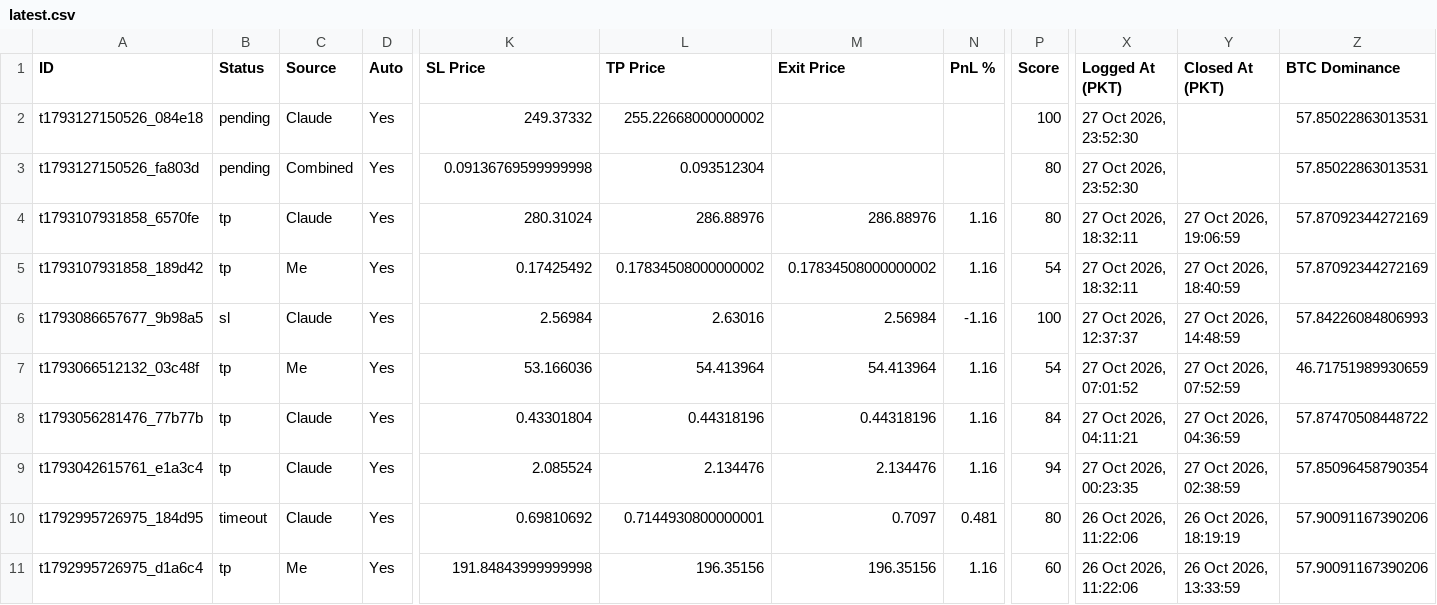
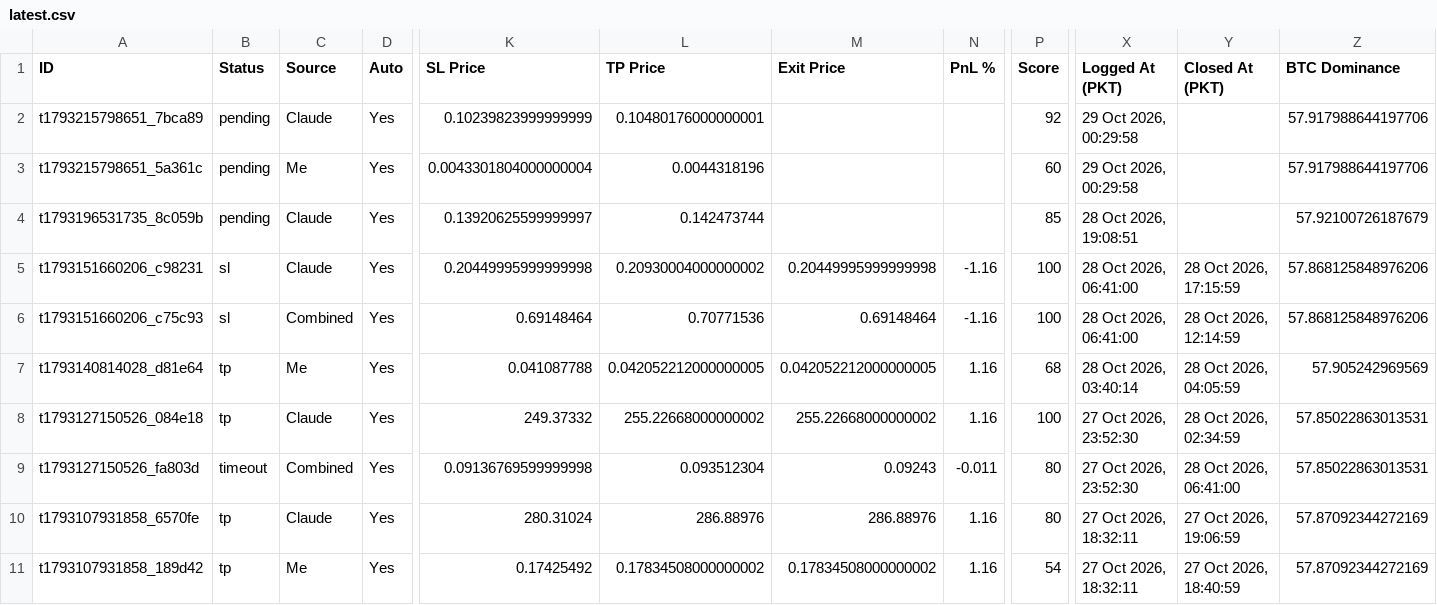
Before and after one commit to farhanse2021/crypto-scanner, a CSV file: reports/latest.csv, drawn as a sheet; only a part is shown, gaps mark what is left out; the shorter side is filled out with more unchanged rows; addresses are those after the commit; rows hold the shown columns only; the diff names each change by its address in the sheet, - before the commit and + after, or states it on an @@ line.

Commit message:
daily report

```diff
--- a/reports/latest.csv
+++ b/reports/latest.csv
+row 2: t1793215798651_7bca89 | pending | Claude | Yes | 0.10239823999999999 | 0.10480176000000001 |  |  | 92 | 29 Oct 2026, 00:29:58 |  | 57.917988644197706
+row 3: t1793215798651_5a361c | pending | Me | Yes | 0.0043301804000000004 | 0.0044318196 |  |  | 60 | 29 Oct 2026, 00:29:58 |  | 57.917988644197706
+row 4: t1793196531735_8c059b | pending | Claude | Yes | 0.13920625599999997 | 0.142473744 |  |  | 85 | 28 Oct 2026, 19:08:51 |  | 57.92100726187679
+row 5: t1793151660206_c98231 | sl | Claude | Yes | 0.20449995999999998 | 0.20930004000000002 | 0.20449995999999998 | -1.16 | 100 | 28 Oct 2026, 06:41:00 | 28 Oct 2026, 17:15:59 | 57.868125848976206
+row 6: t1793151660206_c75c93 | sl | Combined | Yes | 0.69148464 | 0.70771536 | 0.69148464 | -1.16 | 100 | 28 Oct 2026, 06:41:00 | 28 Oct 2026, 12:14:59 | 57.868125848976206
+row 7: t1793140814028_d81e64 | tp | Me | Yes | 0.041087788 | 0.042052212000000005 | 0.042052212000000005 | 1.16 | 68 | 28 Oct 2026, 03:40:14 | 28 Oct 2026, 04:05:59 | 57.905242969569
-B8 (Status): pending
+B8 (Status): tp
-M8 (Exit Price): (empty)
+M8 (Exit Price): 255.22668000000002
-N8 (PnL %): (empty)
+N8 (PnL %): 1.16
-Y8 (Closed At (PKT)): (empty)
+Y8 (Closed At (PKT)): 28 Oct 2026, 02:34:59
-B9 (Status): pending
+B9 (Status): timeout
-M9 (Exit Price): (empty)
+M9 (Exit Price): 0.09243
-N9 (PnL %): (empty)
+N9 (PnL %): -0.011
-Y9 (Closed At (PKT)): (empty)
+Y9 (Closed At (PKT)): 28 Oct 2026, 06:41:00
```
Also changed, not shown: 1 other file.
